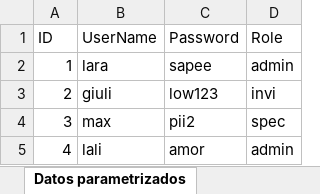
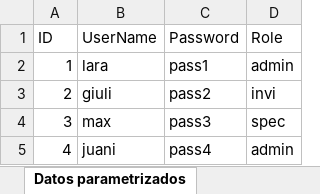
Before and after one commit to MaxiBarbo/excel-googleSheets, an Excel workbook: src/templates/dataLogin.xlsx, sheet Datos parametrizados, drawn as a sheet; values as stored, in another font and other column widths than the file's, no borders; the diff names each change by its address in the sheet, - before the commit and + after, or states it on an @@ line.

Commit message:
add test get data_sheet and xlsx

```diff
--- a/src/templates/dataLogin.xlsx (sheet Datos parametrizados)
+++ b/src/templates/dataLogin.xlsx (sheet Datos parametrizados)
-C2 (Password): sapee
+C2 (Password): pass1
-C3 (Password): low123
+C3 (Password): pass2
-C4 (Password): pii2
+C4 (Password): pass3
-B5 (UserName): lali
+B5 (UserName): juani
-C5 (Password): amor
+C5 (Password): pass4
```
Also changed, not shown: 11 other files.
